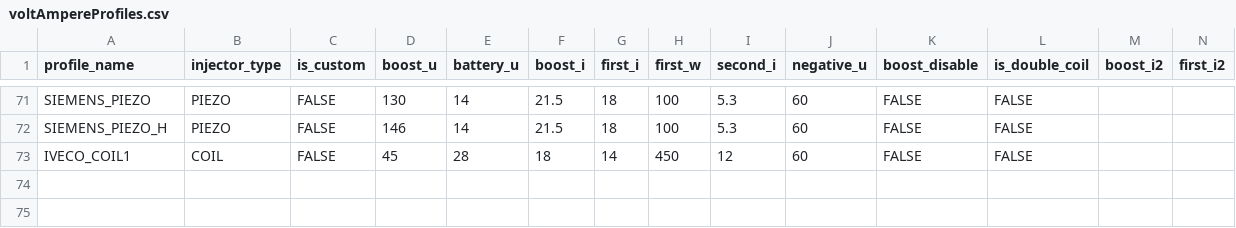
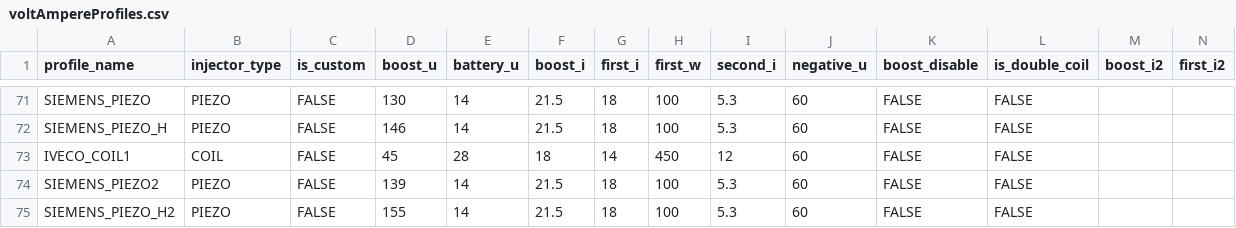
Before and after one commit to SergeyTomp/DieselTestGUI, a CSV file: src/main/resources/db/csv/cr/voltAmpereProfiles.csv, drawn as a sheet; only a part is shown, gaps mark what is left out; rows hold the shown columns only; the diff names each change by its address in the sheet, - before the commit and + after, or states it on an @@ line.

```diff
--- a/src/main/resources/db/csv/cr/voltAmpereProfiles.csv
+++ b/src/main/resources/db/csv/cr/voltAmpereProfiles.csv
+row 74: SIEMENS_PIEZO2 | PIEZO | FALSE | 139 | 14 | 21.5 | 18 | 100 | 5.3 | 60 | FALSE | FALSE
+row 75: SIEMENS_PIEZO_H2 | PIEZO | FALSE | 155 | 14 | 21.5 | 18 | 100 | 5.3 | 60 | FALSE | FALSE
```
Also changed, not shown: src/main/resources/db/csv/cr/injectors.csv, src/main/resources/db/csv/cr/isaDetection.csv, 2 other files.
